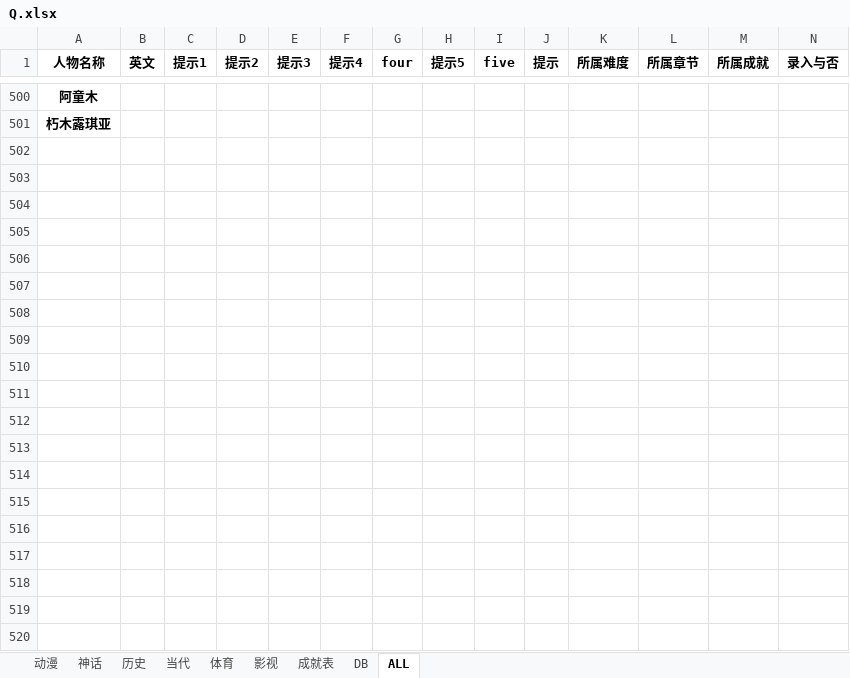
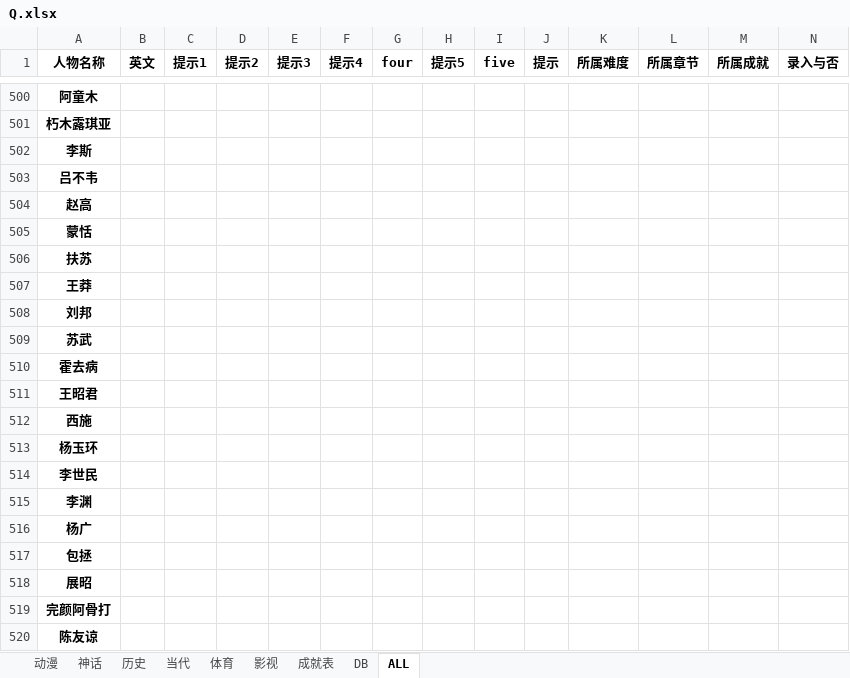
Before and after one commit to tracytheron/TaTaTa, an Excel workbook: Q/Q.xlsx, sheet ALL, drawn as a sheet; only a part is shown, gaps mark what is left out; values as stored, in another font and other column widths than the file's, no borders; the diff covers the shown part only; the diff names each change by its address in the sheet, - before the commit and + after, or states it on an @@ line.

Commit message:
modify 20130908

```diff
--- a/Q/Q.xlsx (sheet ALL)
+++ b/Q/Q.xlsx (sheet ALL)
+row 502: 李斯
+row 503: 吕不韦
+row 504: 赵高
+row 505: 蒙恬
+row 506: 扶苏
+row 507: 王莽
+row 508: 刘邦
+row 509: 苏武
+row 510: 霍去病
+row 511: 王昭君
+row 512: 西施
+row 513: 杨玉环
+row 514: 李世民
+row 515: 李渊
+row 516: 杨广
+row 517: 包拯
+row 518: 展昭
+row 519: 完颜阿骨打
+row 520: 陈友谅
```
Also changed, not shown: 81 added rows elsewhere in this sheet.
